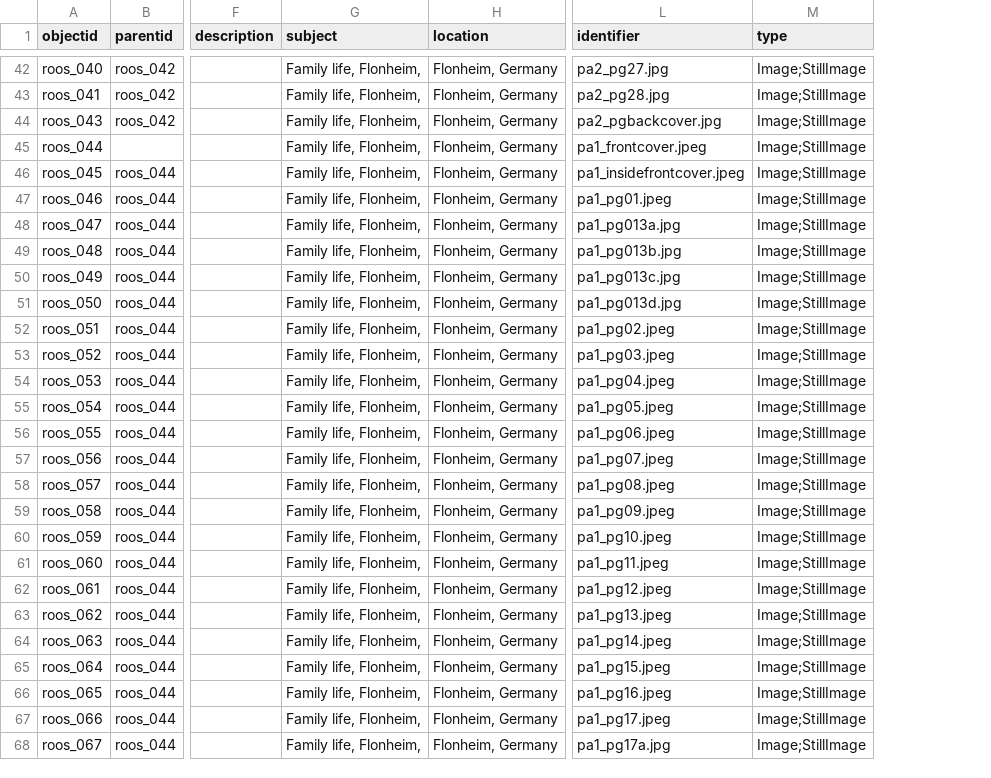
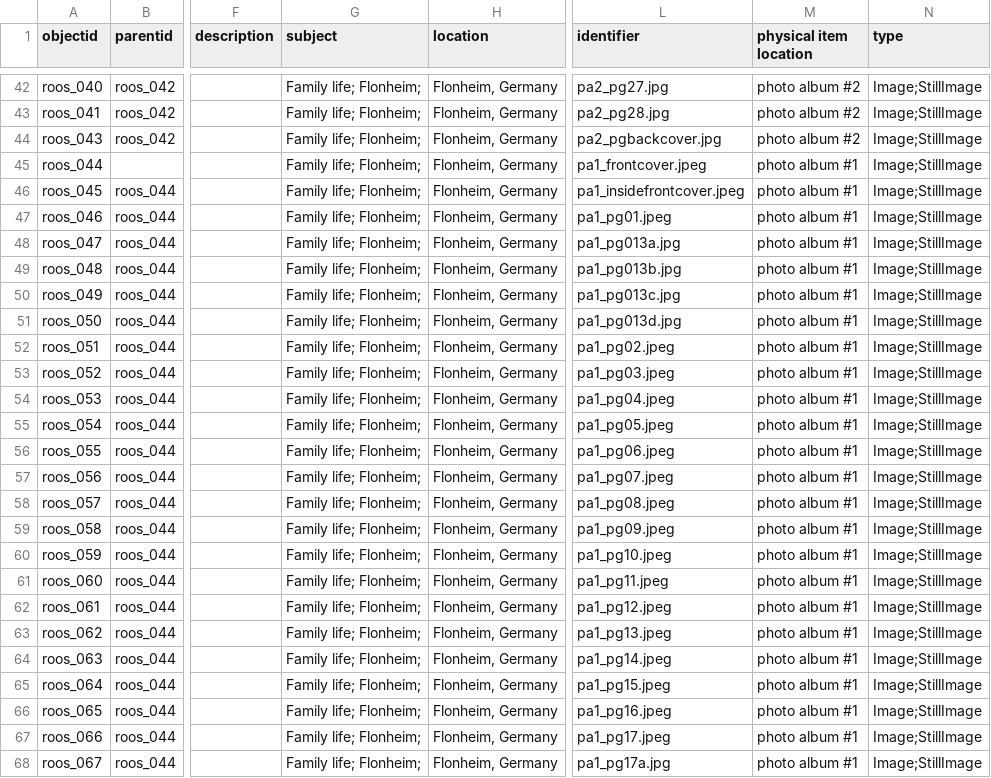
Before and after one commit to ojeblik/whileyouwerehere_draft, a CSV file: _data/wywh-metadata.csv, drawn as a sheet; only a part is shown, gaps mark what is left out; the diff covers the shown part only; the diff names each change by its address in the sheet, - before the commit and + after, or states it on an @@ line.

```diff
--- a/_data/wywh-metadata.csv
+++ b/_data/wywh-metadata.csv
+column M (physical item location), rows 42-68: photo album #2 | photo album #2 | photo album #2 | photo album #1 | photo album #1 | photo album #1 | photo album #1 | photo album #1 | photo album #1 | photo album #1 | photo album #1 | photo album #1 | photo album #1 | photo album #1 | photo album #1 | photo album #1 | photo album #1 | photo album #1 | photo album #1 | photo album #1 | photo album #1 | photo album #1 | photo album #1 | photo album #1 | photo album #1 | photo album #1 | photo album #1
-G42:G68 (subject): Family life, Flonheim,
+G42:G68 (subject): Family life; Flonheim;
```
Also changed, not shown: 1 added row and 125 edited cells elsewhere in this file, _data/config-metadata.csv.
